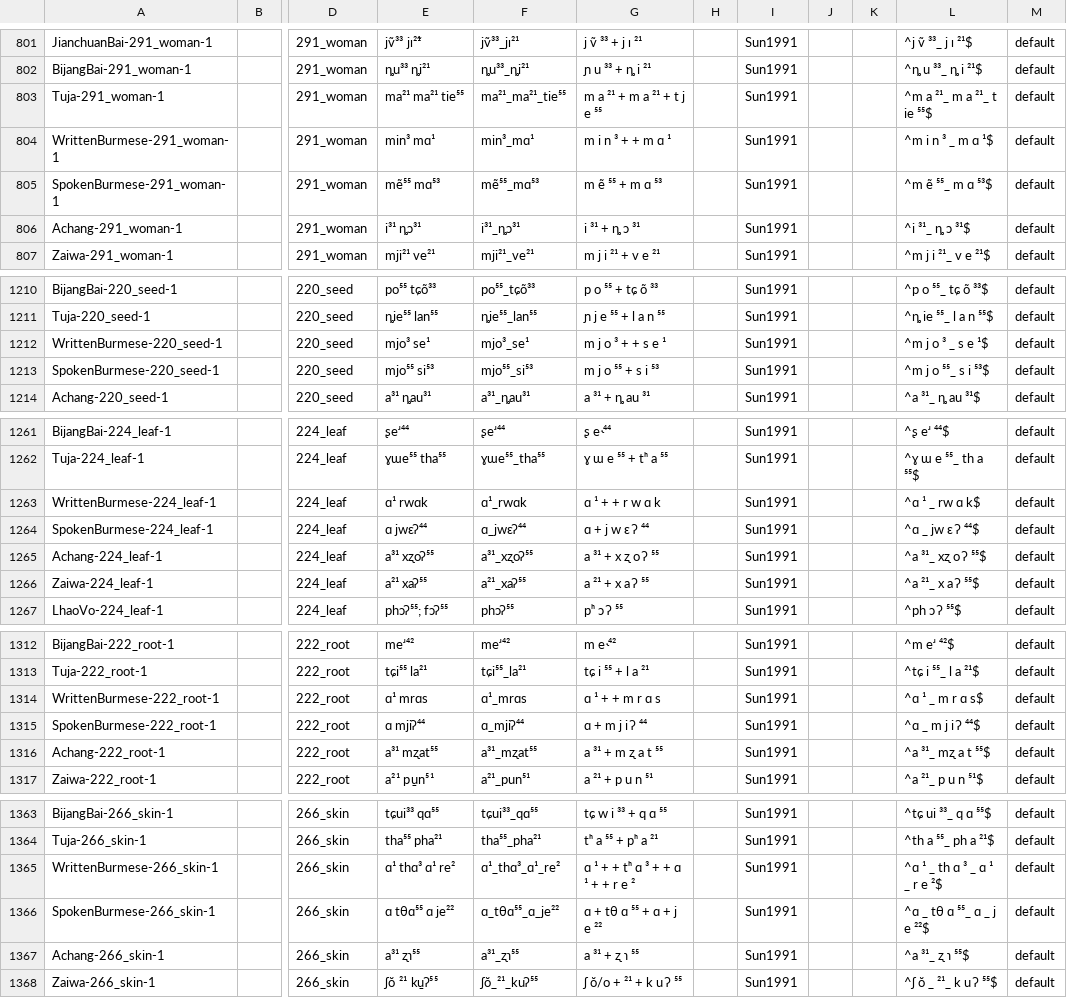
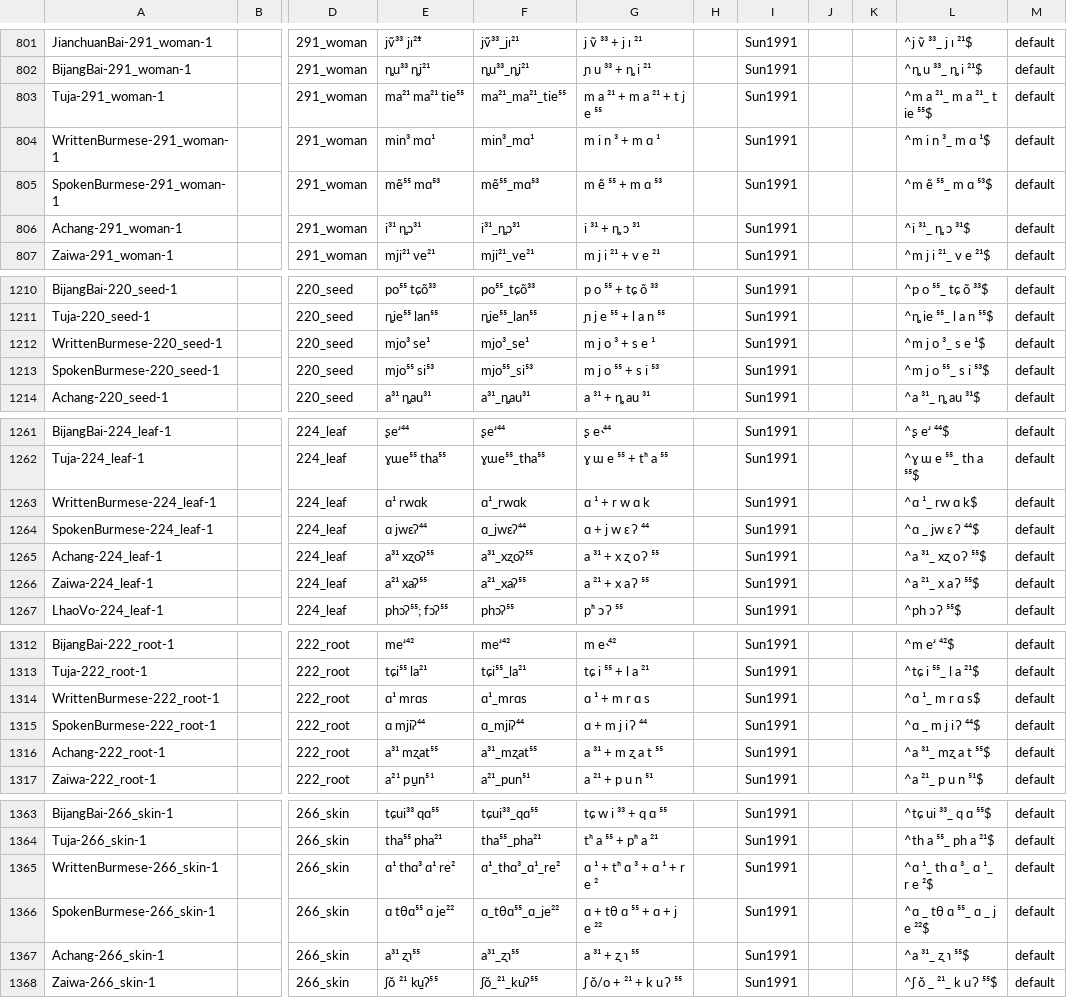
Before and after one commit to digling/gaotb, a CSV file: cldf/forms.csv, drawn as a sheet; only a part is shown, gaps mark what is left out; the diff covers the shown part only; the diff names each change by its address in the sheet, - before the commit and + after, or states it on an @@ line.

```diff
--- a/cldf/forms.csv
+++ b/cldf/forms.csv
-G804: m i n ³ + + m ɑ ¹
+G804: m i n ³ + m ɑ ¹
-L804: ^m i n ³ _ m ɑ ¹$
+L804: ^m i n ³_ m ɑ ¹$
-G1212: m j o ³ + + s e ¹
+G1212: m j o ³ + s e ¹
-L1212: ^m j o ³ _ s e ¹$
+L1212: ^m j o ³_ s e ¹$
-G1263: ɑ ¹ + + r w ɑ k
+G1263: ɑ ¹ + r w ɑ k
-L1263: ^ɑ ¹ _ rw ɑ k$
+L1263: ^ɑ ¹_ rw ɑ k$
-G1314: ɑ ¹ + + m r ɑ s
+G1314: ɑ ¹ + m r ɑ s
-L1314: ^ɑ ¹ _ m r ɑ s$
+L1314: ^ɑ ¹_ m r ɑ s$
-G1365: ɑ ¹ + + tʰ ɑ ³ + + ɑ ¹ + + r e ²
+G1365: ɑ ¹ + tʰ ɑ ³ + ɑ ¹ + r e ²
-L1365: ^ɑ ¹ _ th ɑ ³ _ ɑ ¹ _ r e ²$
+L1365: ^ɑ ¹_ th ɑ ³_ ɑ ¹_ r e ²$
```
Also changed, not shown: 40 edited cells elsewhere in this file, cldf/languages.csv, 12 other files.
